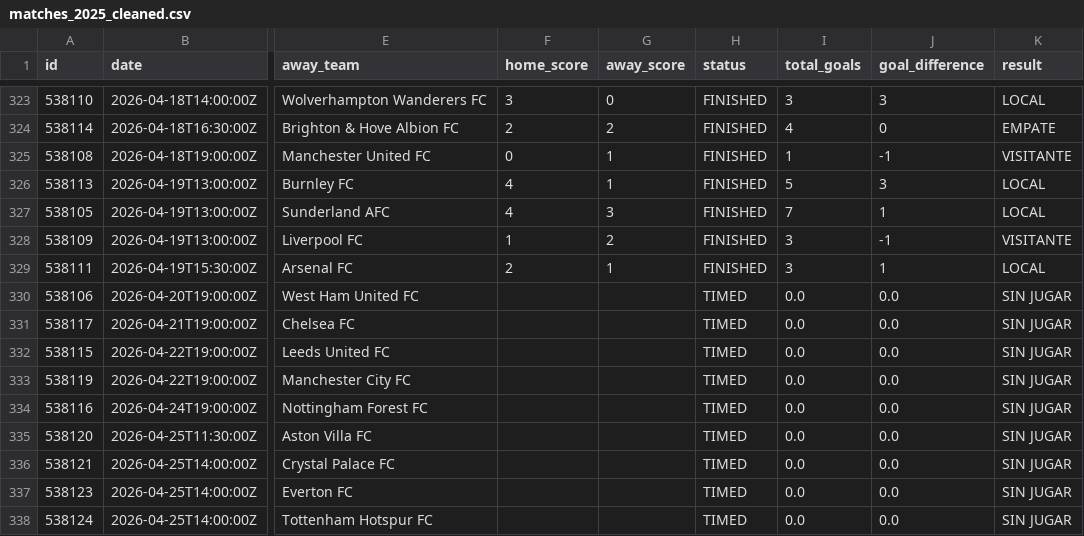
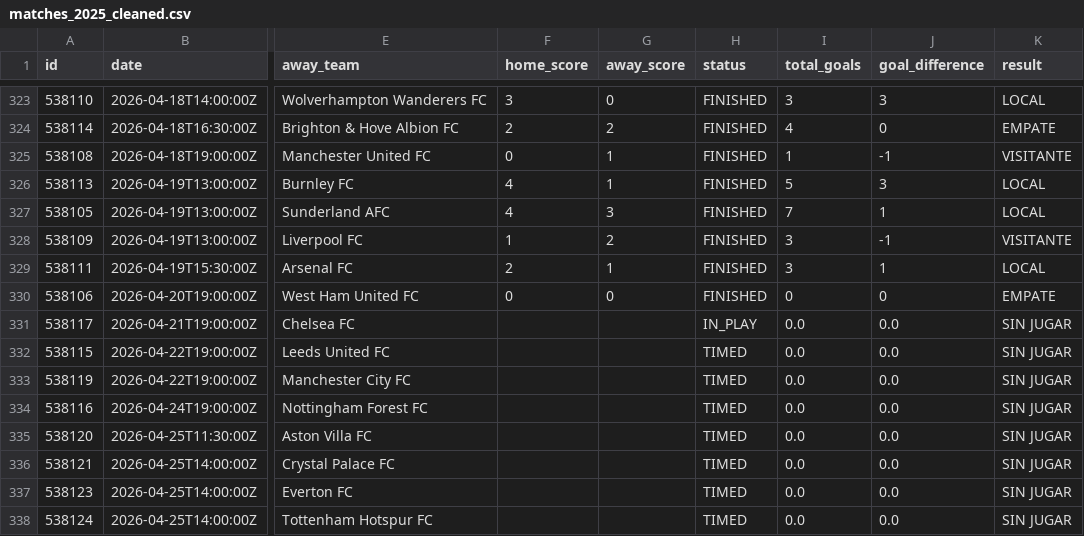
Before and after one commit to AlejandroChavezA/MML-Premier, a CSV file: data/cleaned/matches_2025_cleaned.csv, drawn as a sheet; only a part is shown, gaps mark what is left out; the diff names each change by its address in the sheet, - before the commit and + after, or states it on an @@ line.

```diff
--- a/data/cleaned/matches_2025_cleaned.csv
+++ b/data/cleaned/matches_2025_cleaned.csv
-F330 (home_score): (empty)
+F330 (home_score): 0
-G330 (away_score): (empty)
+G330 (away_score): 0
-H330 (status): TIMED
+H330 (status): FINISHED
-I330 (total_goals): 0.0
+I330 (total_goals): 0
-J330 (goal_difference): 0.0
+J330 (goal_difference): 0
-K330 (result): SIN JUGAR
+K330 (result): EMPATE
-H331 (status): TIMED
+H331 (status): IN_PLAY
```
Also changed, not shown: data/matches_2025_updated.csv, 2 other files.
